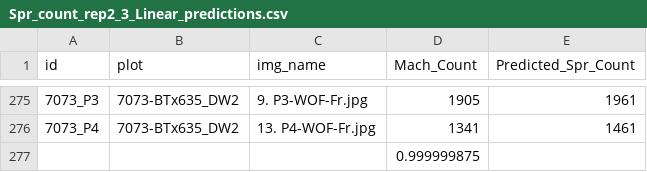
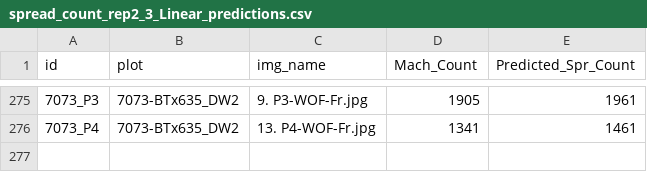
Before and after one commit to mbari78/DL_for_Sorghum_Yield_Prediction, a CSV file: codes/3_seed_count/3_predict_spread_seed_count_rep2_3/spread_count_rep2_3_Linear_predictions.csv (was codes/3_seed_count/3_predict_spread_seed_count_rep2_3/Spr_count_rep2_3_Linear_predictions.csv), drawn as a sheet; only a part is shown, gaps mark what is left out; the diff names each change by its address in the sheet, - before the commit and + after, or states it on an @@ line.

```diff
--- a/codes/3_seed_count/3_predict_spread_seed_count_rep2_3/Spr_count_rep2_3_Linear_predictions.csv
+++ b/codes/3_seed_count/3_predict_spread_seed_count_rep2_3/spread_count_rep2_3_Linear_predictions.csv
-row 277:  |  |  | 0.999999875
```
Also changed, not shown: codes/3_seed_count/4_error_stat_corr/merged_panicle_seed_count.csv, 29 other files.
